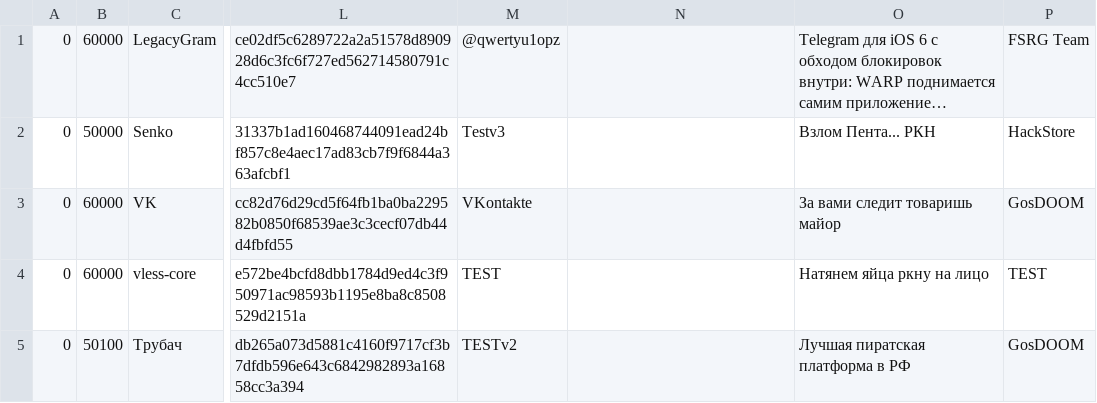
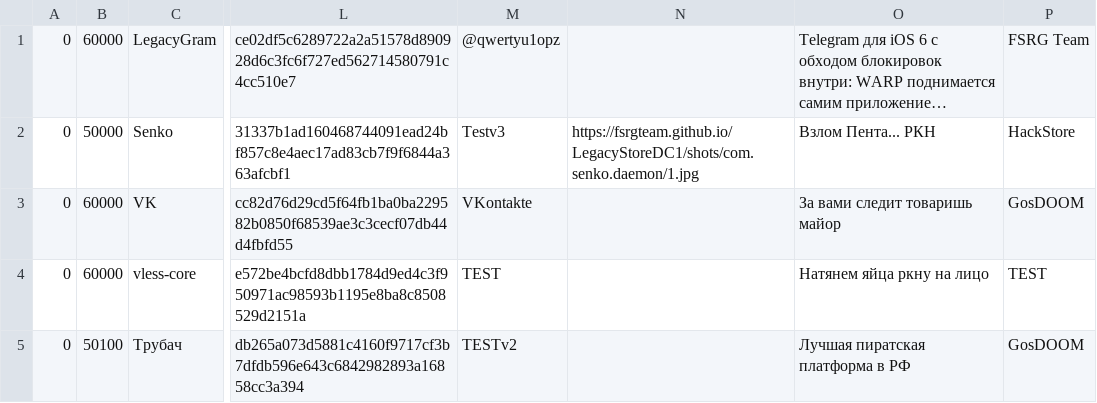
Before and after one commit to FSRGTeam/LegacyStoreDC1, a TSV file: catalog.tsv, drawn as a sheet; only a part is shown, gaps mark what is left out; long unchanged cells end in …; the diff names each change by its address in the sheet, - before the commit and + after, or states it on an @@ line.

```diff
--- a/catalog.tsv
+++ b/catalog.tsv
-N2: (empty)
+N2: https://fsrgteam.github.io/LegacyStoreDC1/shots/com.senko.daemon/1.jpg
```
Also changed, not shown: 2 other files.
